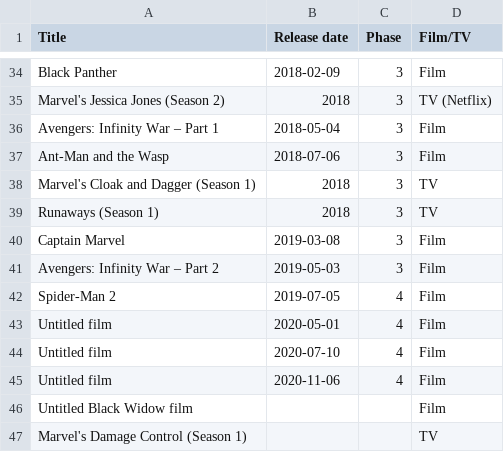
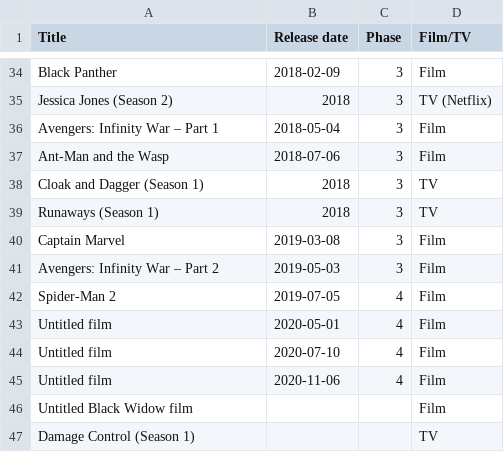
Before and after one commit to RobertShippey/MCU, a CSV file: MCU.csv, drawn as a sheet; only a part is shown, gaps mark what is left out; the diff covers the shown part only; the diff names each change by its address in the sheet, - before the commit and + after, or states it on an @@ line.

```diff
--- a/MCU.csv
+++ b/MCU.csv
-A35 (Title): Marvel's Jessica Jones (Season 2)
+A35 (Title): Jessica Jones (Season 2)
-A38 (Title): Marvel's Cloak and Dagger (Season 1)
+A38 (Title): Cloak and Dagger (Season 1)
-A47 (Title): Marvel's Damage Control (Season 1)
+A47 (Title): Damage Control (Season 1)
```
Also changed, not shown: 16 edited cells elsewhere in this file.
